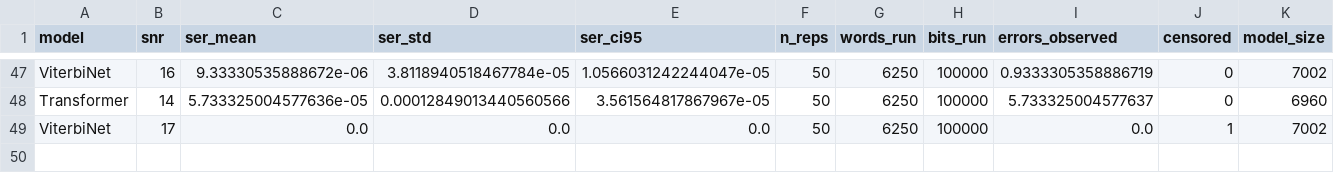
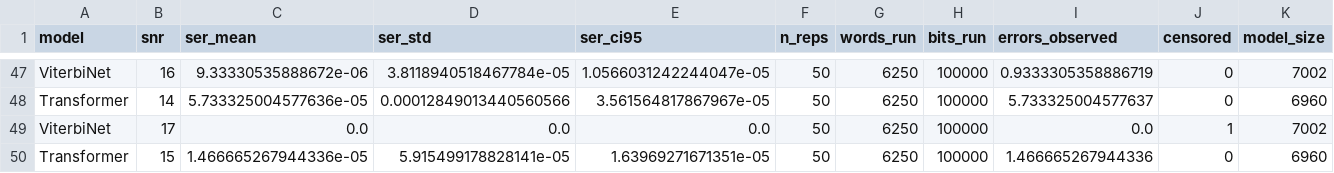
Before and after one commit to Gilzuk/viterbitransformed, a CSV file: Results/metrics/mc_sweep_validation.csv, drawn as a sheet; only a part is shown, gaps mark what is left out; rows hold the shown columns only; the diff names each change by its address in the sheet, - before the commit and + after, or states it on an @@ line.

Commit message:
Add MC-sweep validation point: Transformer snr=15

```diff
--- a/Results/metrics/mc_sweep_validation.csv
+++ b/Results/metrics/mc_sweep_validation.csv
+row 50: Transformer | 15 | 1.466665267944336e-05 | 5.915499178828141e-05 | 1.63969271671351e-05 | 50 | 6250 | 100000 | 1.466665267944336 | 0 | 6960
```
